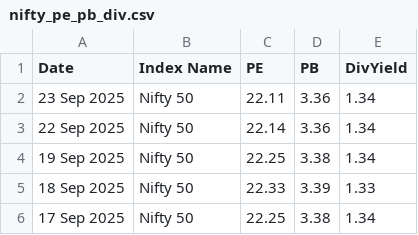
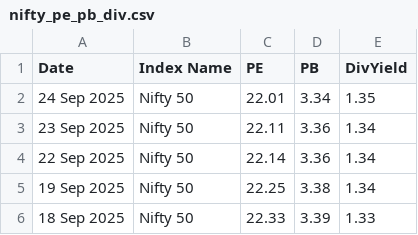
Before and after one commit to HARI-KIRAN-REDDY/FIIDIIData, a CSV file: nifty_pe_pb_div.csv, drawn as a sheet; only a part is shown; the shorter side is filled out with more unchanged rows.

Commit message:
📈 Daily update - 2025-09-24

```diff
--- a/nifty_pe_pb_div.csv
+++ b/nifty_pe_pb_div.csv
@@ -1,2 +1,3 @@
 Date,Index Name,PE,PB,DivYield
+24 Sep 2025,Nifty 50,22.01,3.34,1.35
 23 Sep 2025,Nifty 50,22.11,3.36,1.34
```
